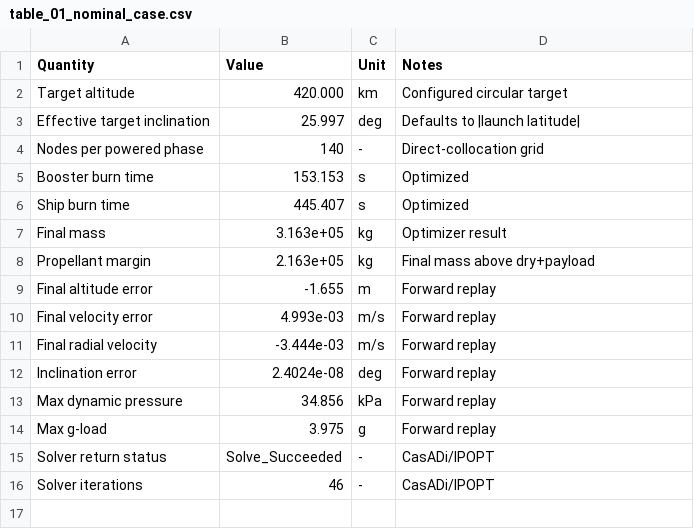
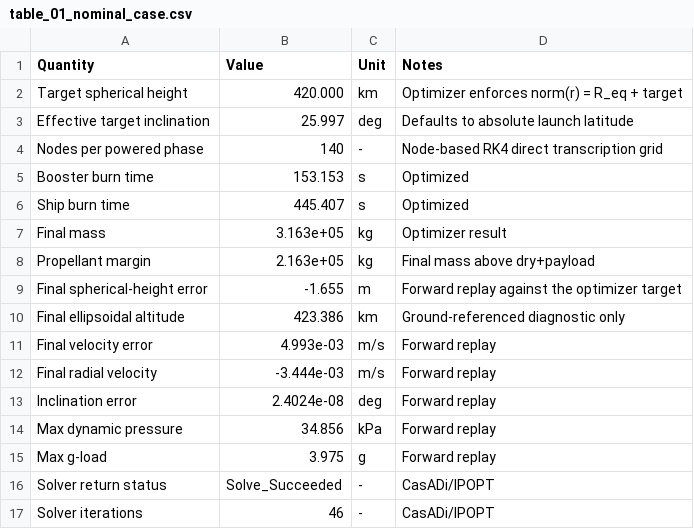
Before and after one commit to moquisto/OrbitLaunchFix, a CSV file: paper_outputs/final_paper_pack/tables/table_01_nominal_case.csv, drawn as a sheet.

```diff
--- a/paper_outputs/final_paper_pack/tables/table_01_nominal_case.csv
+++ b/paper_outputs/final_paper_pack/tables/table_01_nominal_case.csv
@@ -1,5 +1,5 @@
 Quantity,Value,Unit,Notes
-Target altitude,420.000,km,Configured circular target
-Effective target inclination,25.997,deg,Defaults to |launch latitude|
-Nodes per powered phase,140,-,Direct-collocation grid
+Target spherical height,420.000,km,Optimizer enforces norm(r) = R_eq + target
+Effective target inclination,25.997,deg,Defaults to absolute launch latitude
+Nodes per powered phase,140,-,Node-based RK4 direct transcription grid
 Booster burn time,153.153,s,Optimized
@@ -8,3 +8,4 @@ Final mass,3.163e+05,kg,Optimizer result
 Propellant margin,2.163e+05,kg,Final mass above dry+payload
-Final altitude error,-1.655,m,Forward replay
+Final spherical-height error,-1.655,m,Forward replay against the optimizer target
+Final ellipsoidal altitude,423.386,km,Ground-referenced diagnostic only
 Final velocity error,4.993e-03,m/s,Forward replay
```
Also changed, not shown: paper_outputs/final_paper_pack/reliability_raw/data/analysis_execution_log.csv, paper_outputs/final_paper_pack/reliability_raw/data/enabled_test_toggles.csv, 47 other files.
